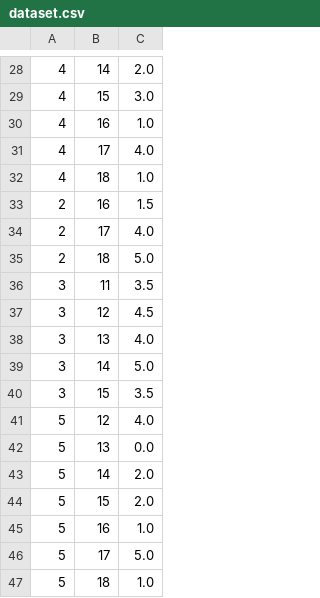
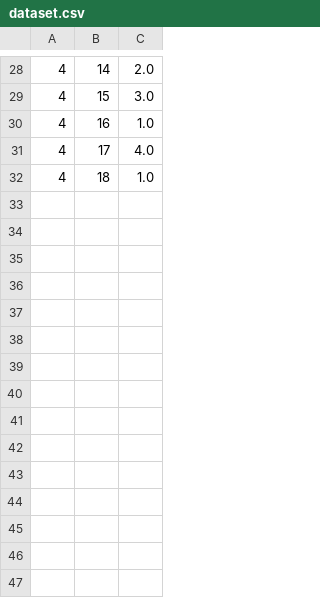
Before and after one commit to jaskier07/RestRecommendation, a CSV file: dataset.csv, drawn as a sheet; only a part is shown, gaps mark what is left out.

```diff
--- a/dataset.csv
+++ b/dataset.csv
@@ -32,16 +32 @@
 4,18,1.0
-2,16,1.5
-2,17,4.0
-2,18,5.0
-3,11,3.5
-3,12,4.5
-3,13,4.0
-3,14,5.0
-3,15,3.5
-5,12,4.0
-5,13,0.0
-5,14,2.0
-5,15,2.0
-5,16,1.0
-5,17,5.0
-5,18,1.0
```
Also changed, not shown: 20 other files.
